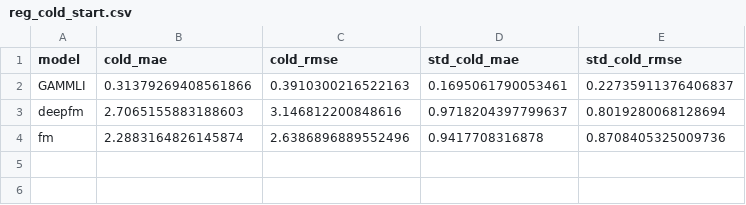
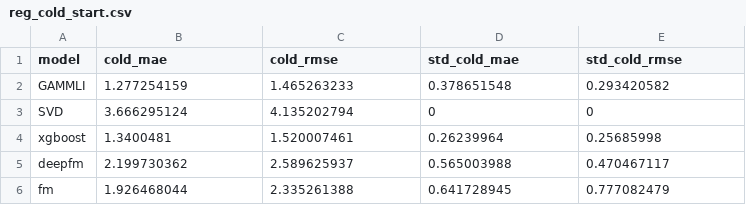
Before and after one commit to CnBDM-Su/GAMMLI, a CSV file: scripts/result/cold_test/reg_cold_start.csv, drawn as a sheet; addresses are those after the commit; the diff names each change by its address in the sheet, - before the commit and + after, or states it on an @@ line.

```diff
--- a/scripts/result/cold_test/reg_cold_start.csv
+++ b/scripts/result/cold_test/reg_cold_start.csv
-B2 (cold_mae): 0.31379269408561866
+B2 (cold_mae): 1.277254159
-C2 (cold_rmse): 0.3910300216522163
+C2 (cold_rmse): 1.465263233
-D2 (std_cold_mae): 0.1695061790053461
+D2 (std_cold_mae): 0.378651548
-E2 (std_cold_rmse): 0.22735911376406837
+E2 (std_cold_rmse): 0.293420582
+row 3: SVD | 3.666295124 | 4.135202794 | 0 | 0
+row 4: xgboost | 1.3400481 | 1.520007461 | 0.26239964 | 0.25685998
-B5 (cold_mae): 2.7065155883188603
+B5 (cold_mae): 2.199730362
-C5 (cold_rmse): 3.146812200848616
+C5 (cold_rmse): 2.589625937
-D5 (std_cold_mae): 0.9718204397799637
+D5 (std_cold_mae): 0.565003988
-E5 (std_cold_rmse): 0.8019280068128694
+E5 (std_cold_rmse): 0.470467117
-B6 (cold_mae): 2.2883164826145874
+B6 (cold_mae): 1.926468044
-C6 (cold_rmse): 2.6386896889552496
+C6 (cold_rmse): 2.335261388
-D6 (std_cold_mae): 0.9417708316878
+D6 (std_cold_mae): 0.641728945
-E6 (std_cold_rmse): 0.8708405325009736
+E6 (std_cold_rmse): 0.777082479
```
Also changed, not shown: scripts/result/simulation_regression/simulation_regression_result.csv, 21 other files.
